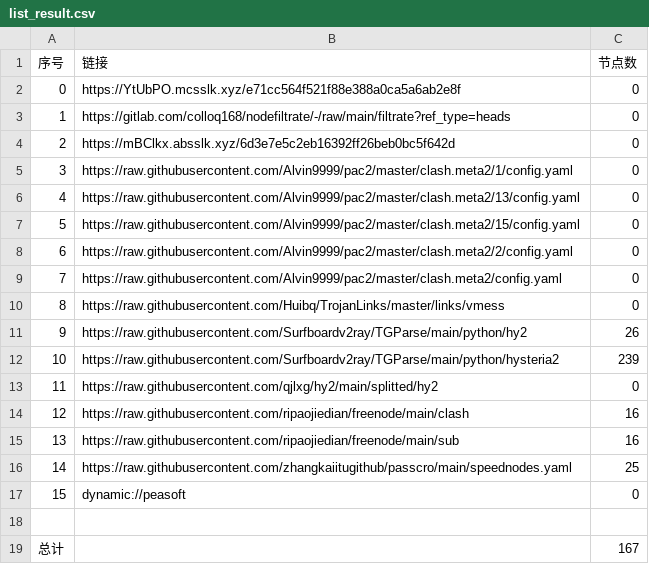
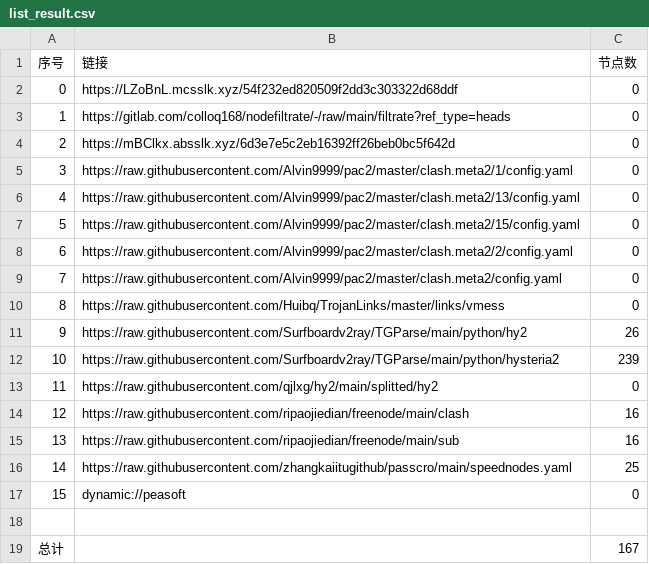
Before and after one commit to wenma77/AutoMergePublicNodes, a CSV file: list_result.csv, drawn as a sheet.

```diff
--- a/list_result.csv
+++ b/list_result.csv
@@ -1,3 +1,3 @@
 序号,链接,节点数
-0,https://YtUbPO.mcsslk.xyz/e71cc564f521f88e388a0ca5a6ab2e8f,0
+0,https://LZoBnL.mcsslk.xyz/54f232ed820509f2dd3c303322d68ddf,0
 1,https://gitlab.com/colloq168/nodefiltrate/-/raw/main/filtrate?ref_type=heads,0
```
Also changed, not shown: 3 other files.
